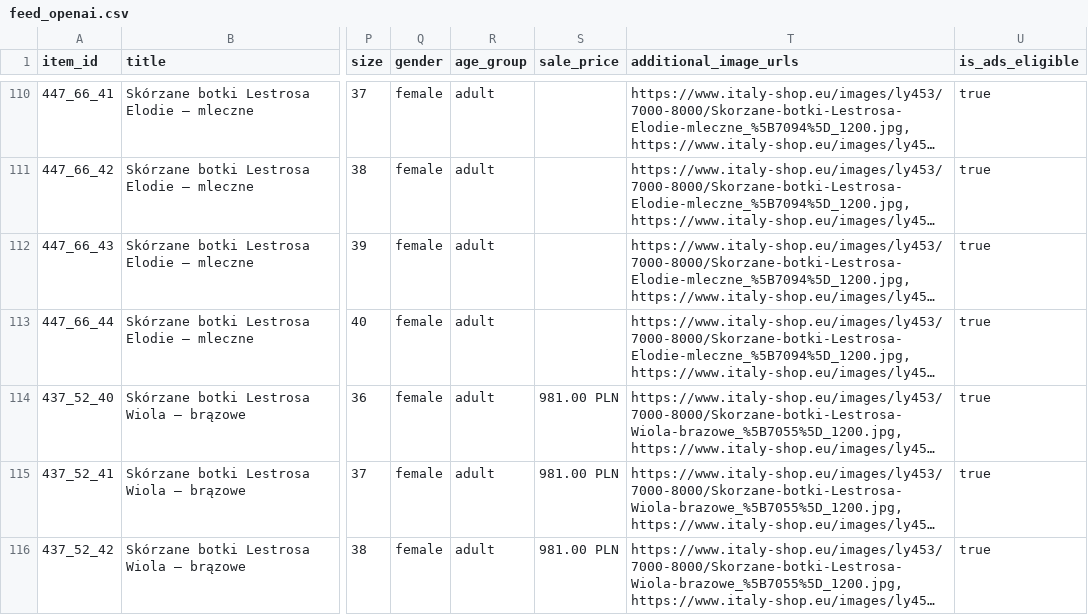
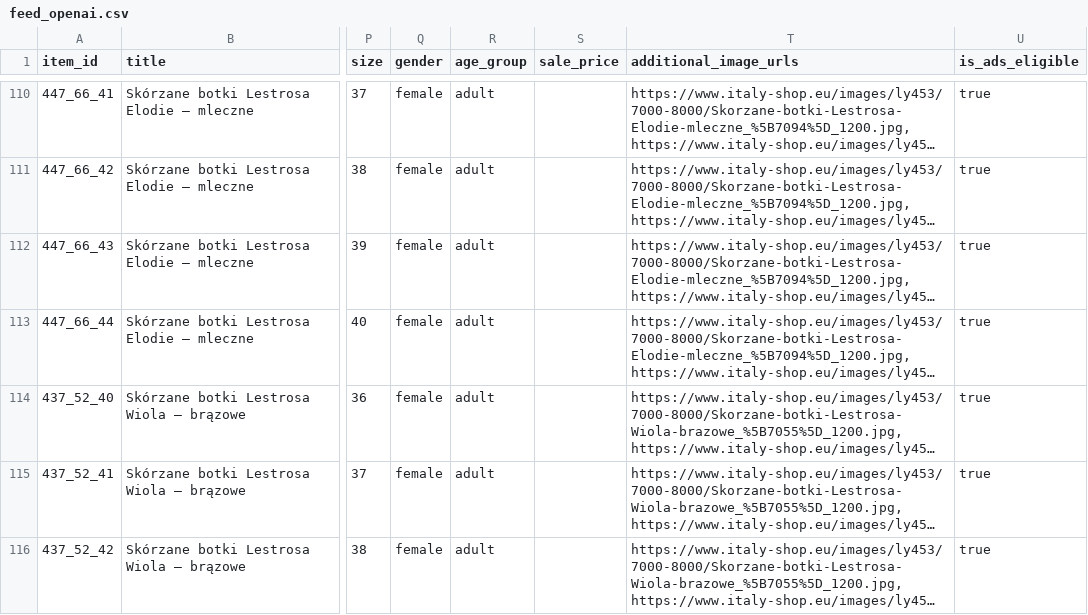
Before and after one commit to ANedbalski/italy-shop-feed-public, a CSV file: feed_openai.csv, drawn as a sheet; only a part is shown, gaps mark what is left out; long unchanged cells end in …; the diff covers the shown part only; the diff names each change by its address in the sheet, - before the commit and + after, or states it on an @@ line.

Commit message:
Feed update 2026-11-07 09:23

```diff
--- a/feed_openai.csv
+++ b/feed_openai.csv
-S114:S116 (sale_price): 981.00 PLN
+S114:S116 (sale_price): (empty)
```
Also changed, not shown: 2 removed rows and 7 edited cells elsewhere in this file, feed_openai.tsv, 2 other files.
